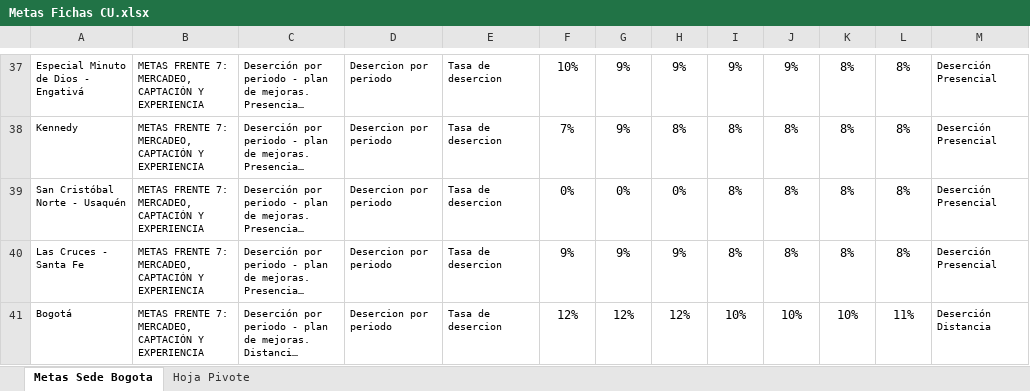
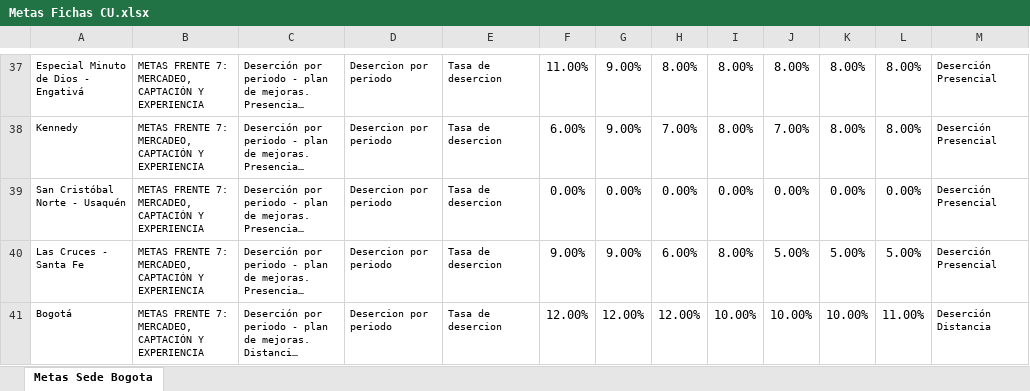
Before and after one commit to UNIMINUTO-SEDE-BOGOTA/Ficha-CU, an Excel workbook: public/Metas Fichas CU.xlsx, sheet Metas Sede Bogota, drawn as a sheet; only a part is shown, gaps mark what is left out; long unchanged cells end in …; values as stored, in another font and other column widths than the file's, no borders; table styles not drawn; the diff covers the shown part only; the diff names each change by its address in the sheet, - before the commit and + after, or states it on an @@ line.

```diff
--- a/public/Metas Fichas CU.xlsx (sheet Metas Sede Bogota)
+++ b/public/Metas Fichas CU.xlsx (sheet Metas Sede Bogota)
-sheet tab: Hoja Pivote
-F37: 10%
+F37: 11.00%
-G37:G38: 9%
+G37:G38: 9.00%
-H37: 9%
+H37: 8.00%
-I37: 9%
+I37: 8.00%
-J37: 9%
+J37: 8.00%
-K37:K38: 8%
+K37:K38: 8.00%
-L37:L38: 8%
+L37:L38: 8.00%
-F38: 7%
+F38: 6.00%
-H38: 8%
+H38: 7.00%
-I38: 8%
+I38: 8.00%
-J38: 8%
+J38: 7.00%
-F39: 0%
+F39: 0.00%
-G39: 0%
+G39: 0.00%
-H39: 0%
+H39: 0.00%
-I39: 8%
+I39: 0.00%
-J39: 8%
+J39: 0.00%
-K39: 8%
+K39: 0.00%
-L39: 8%
+L39: 0.00%
-F40: 9%
+F40: 9.00%
-G40: 9%
+G40: 9.00%
-H40: 9%
+H40: 6.00%
-I40: 8%
+I40: 8.00%
-J40: 8%
+J40: 5.00%
-K40: 8%
+K40: 5.00%
-L40: 8%
+L40: 5.00%
-F41: 12%
+F41: 12.00%
-G41: 12%
+G41: 12.00%
-H41: 12%
+H41: 12.00%
-I41: 10%
+I41: 10.00%
-J41: 10%
+J41: 10.00%
-K41: 10%
+K41: 10.00%
-L41: 11%
+L41: 11.00%
```
Also changed, not shown: 270 edited cells and cell formats elsewhere in this sheet, formulas that keep their value, 7 other files.
